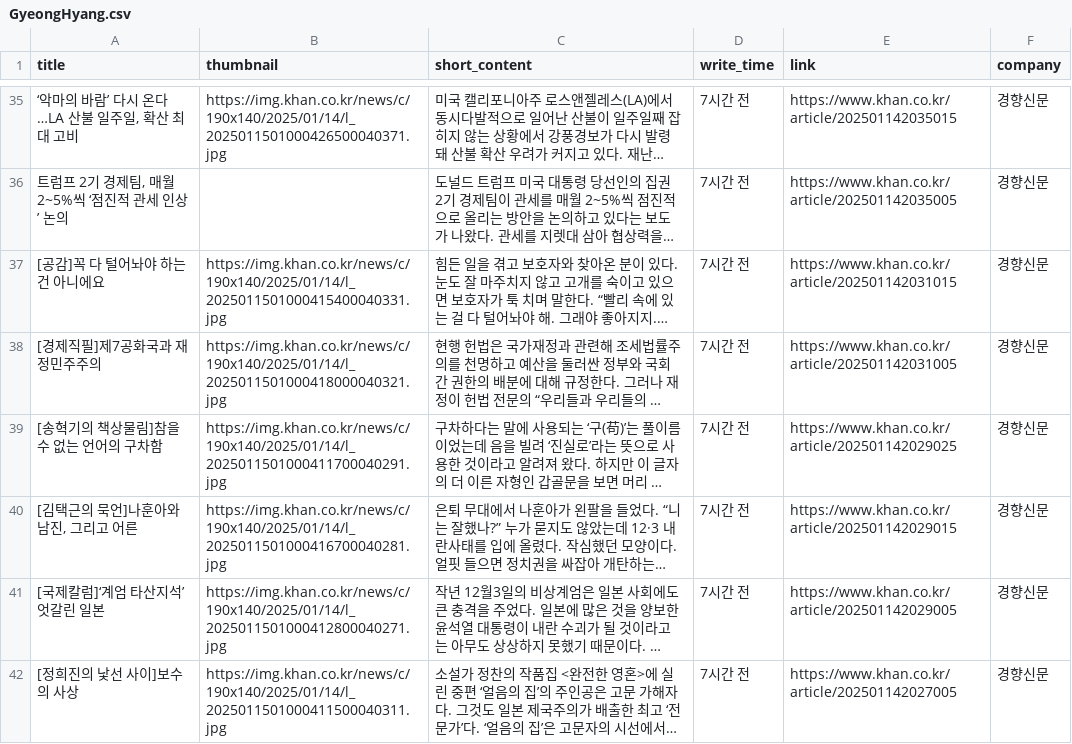
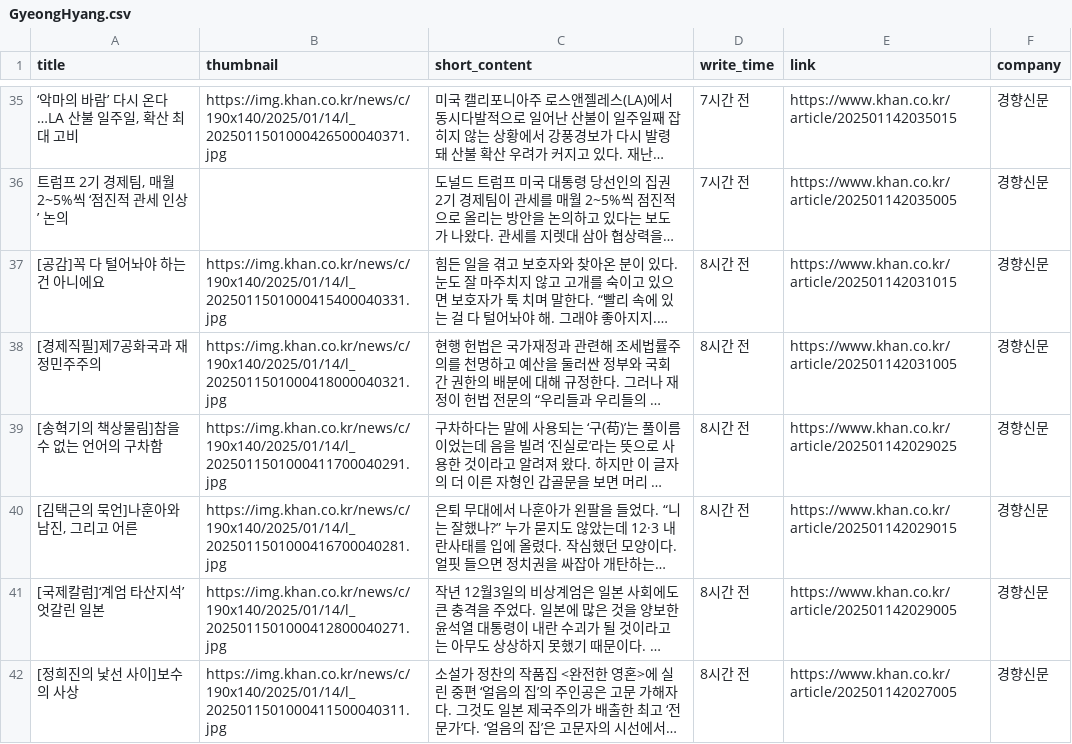
Before and after one commit to Leehyeongseok010802/Python_TWC, a CSV file: Completed_csv/GyeongHyang.csv, drawn as a sheet; only a part is shown, gaps mark what is left out; long unchanged cells end in …; the diff covers the shown part only; the diff names each change by its address in the sheet, - before the commit and + after, or states it on an @@ line.

```diff
--- a/Completed_csv/GyeongHyang.csv
+++ b/Completed_csv/GyeongHyang.csv
-D37:D42 (write_time): 7시간 전
+D37:D42 (write_time): 8시간 전
```
Also changed, not shown: 9 edited cells elsewhere in this file, 2 other files.
